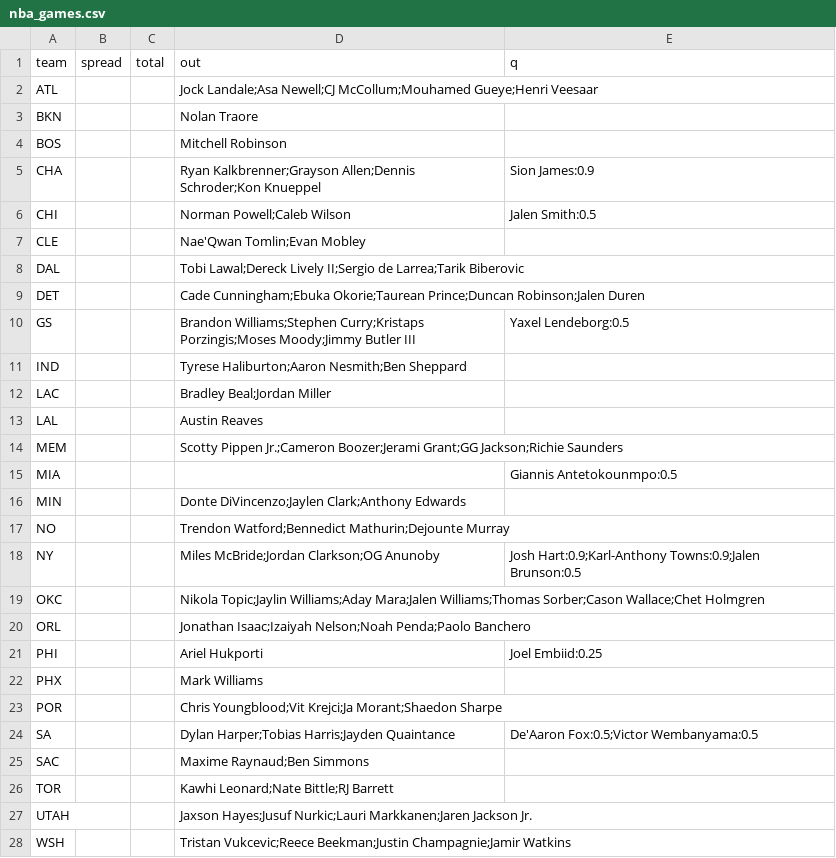
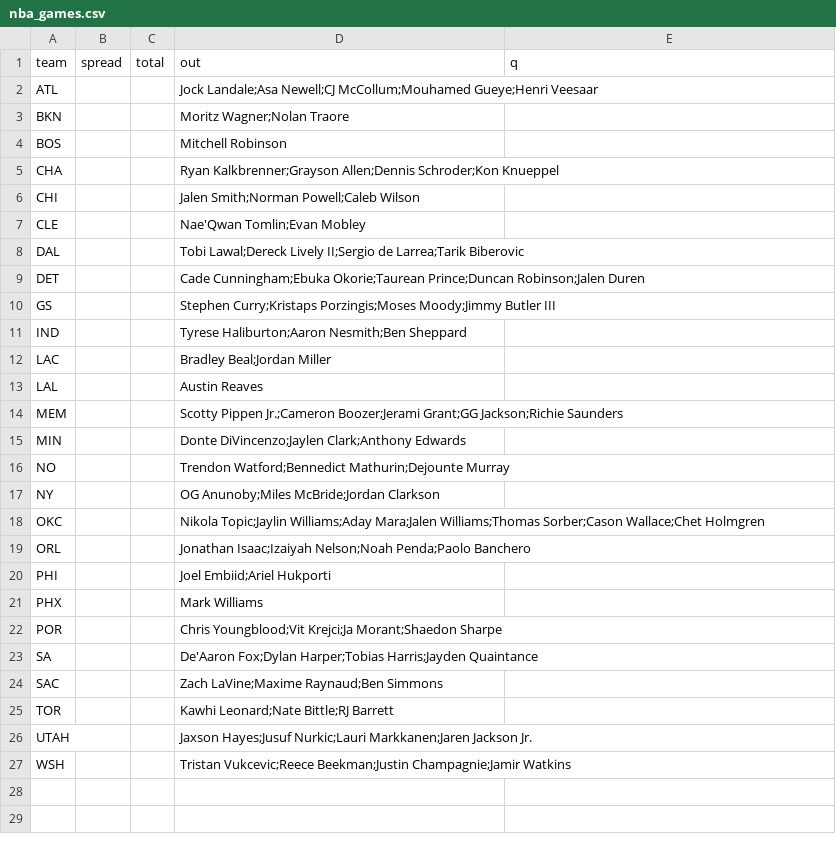
Before and after one commit to jmattingly30/betdesk, a CSV file: models/injuries/nba_games.csv, drawn as a sheet.

```diff
--- a/models/injuries/nba_games.csv
+++ b/models/injuries/nba_games.csv
@@ -2,6 +2,6 @@ team,spread,total,out,q
 ATL,,,Jock Landale;Asa Newell;CJ McCollum;Mouhamed Gueye;Henri Veesaar,
-BKN,,,Nolan Traore,
+BKN,,,Moritz Wagner;Nolan Traore,
 BOS,,,Mitchell Robinson,
-CHA,,,Ryan Kalkbrenner;Grayson Allen;Dennis Schroder;Kon Knueppel,Sion James:0.9
-CHI,,,Norman Powell;Caleb Wilson,Jalen Smith:0.5
+CHA,,,Ryan Kalkbrenner;Grayson Allen;Dennis Schroder;Kon Knueppel,
+CHI,,,Jalen Smith;Norman Powell;Caleb Wilson,
 CLE,,,Nae'Qwan Tomlin;Evan Mobley,
@@ -9,3 +9,3 @@ DAL,,,Tobi Lawal;Dereck Lively II;Sergio de Larrea;Tarik Biberovic,
 DET,,,Cade Cunningham;Ebuka Okorie;Taurean Prince;Duncan Robinson;Jalen Duren,
-GS,,,Brandon Williams;Stephen Curry;Kristaps Porzingis;Moses Moody;Jimmy Butler III,Yaxel Lendeborg:0.5
+GS,,,Stephen Curry;Kristaps Porzingis;Moses Moody;Jimmy Butler III,
 IND,,,Tyrese Haliburton;Aaron Nesmith;Ben Sheppard,
@@ -14,13 +14,12 @@ LAL,,,Austin Reaves,
 MEM,,,Scotty Pippen Jr.;Cameron Boozer;Jerami Grant;GG Jackson;Richie Saunders,
-MIA,,,,Giannis Antetokounmpo:0.5
 MIN,,,Donte DiVincenzo;Jaylen Clark;Anthony Edwards,
 NO,,,Trendon Watford;Bennedict Mathurin;Dejounte Murray,
-NY,,,Miles McBride;Jordan Clarkson;OG Anunoby,Josh Hart:0.9;Karl-Anthony Towns:0.9;Jalen Brunson:0.5
+NY,,,OG Anunoby;Miles McBride;Jordan Clarkson,
 OKC,,,Nikola Topic;Jaylin Williams;Aday Mara;Jalen Williams;Thomas Sorber;Cason Wallace;Chet Holmgren,
 ORL,,,Jonathan Isaac;Izaiyah Nelson;Noah Penda;Paolo Banchero,
-PHI,,,Ariel Hukporti,Joel Embiid:0.25
+PHI,,,Joel Embiid;Ariel Hukporti,
 PHX,,,Mark Williams,
 POR,,,Chris Youngblood;Vit Krejci;Ja Morant;Shaedon Sharpe,
-SA,,,Dylan Harper;Tobias Harris;Jayden Quaintance,De'Aaron Fox:0.5;Victor Wembanyama:0.5
-SAC,,,Maxime Raynaud;Ben Simmons,
+SA,,,De'Aaron Fox;Dylan Harper;Tobias Harris;Jayden Quaintance,
+SAC,,,Zach LaVine;Maxime Raynaud;Ben Simmons,
 TOR,,,Kawhi Leonard;Nate Bittle;RJ Barrett,
```
Also changed, not shown: models/injuries/nfl_overrides.csv, 44 other files.
